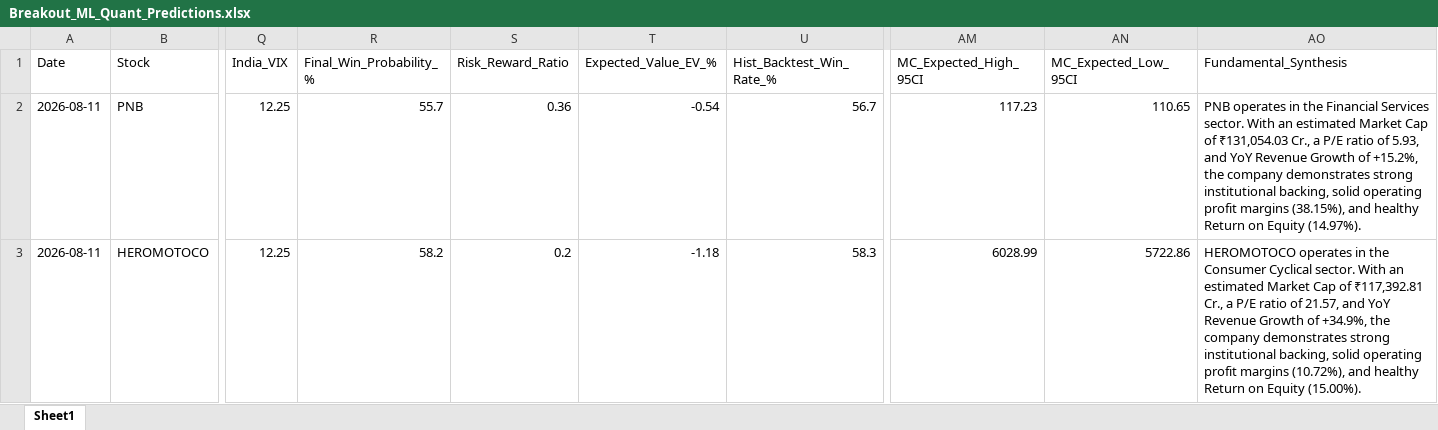
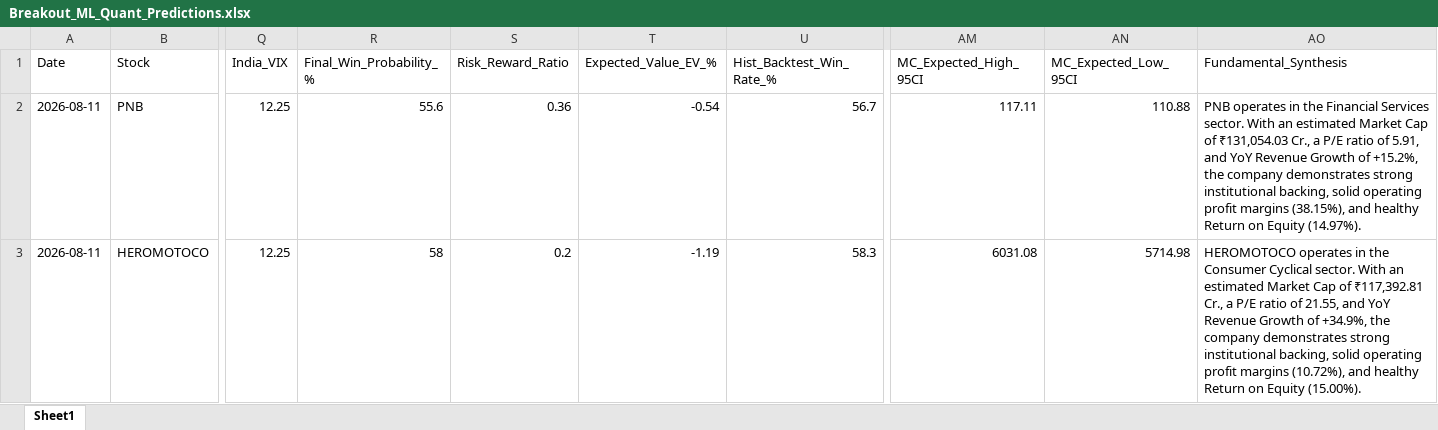
Before and after one commit to chiragkuk24/Final-Stocks, an Excel workbook: Breakout_ML_Quant_Predictions.xlsx, sheet Sheet1, drawn as a sheet; only a part is shown, gaps mark what is left out; values as stored, in another font and other column widths than the file's, no borders; the diff covers the shown part only; the diff names each change by its address in the sheet, - before the commit and + after, or states it on an @@ line.

```diff
--- a/Breakout_ML_Quant_Predictions.xlsx (sheet Sheet1)
+++ b/Breakout_ML_Quant_Predictions.xlsx (sheet Sheet1)
-R2 (Final_Win_Probability_%): 55.7
+R2 (Final_Win_Probability_%): 55.6
-AM2 (MC_Expected_High_95CI): 117.23
+AM2 (MC_Expected_High_95CI): 117.11
-AN2 (MC_Expected_Low_95CI): 110.65
+AN2 (MC_Expected_Low_95CI): 110.88
-AO2 (Fundamental_Synthesis): …ratio of 5.93, and YoY…
+AO2 (Fundamental_Synthesis): …ratio of 5.91, and YoY…
-R3 (Final_Win_Probability_%): 58.2
+R3 (Final_Win_Probability_%): 58
-T3 (Expected_Value_EV_%): -1.18
+T3 (Expected_Value_EV_%): -1.19
-AM3 (MC_Expected_High_95CI): 6028.99
+AM3 (MC_Expected_High_95CI): 6031.08
-AN3 (MC_Expected_Low_95CI): 5722.86
+AN3 (MC_Expected_Low_95CI): 5714.98
-AO3 (Fundamental_Synthesis): …ratio of 21.57, and YoY…
+AO3 (Fundamental_Synthesis): …ratio of 21.55, and YoY…
```
Also changed, not shown: 3 added rows, 3 removed rows and 75 edited cells elsewhere in this sheet, Final_Breakout_List.xlsx, 2 other files.
